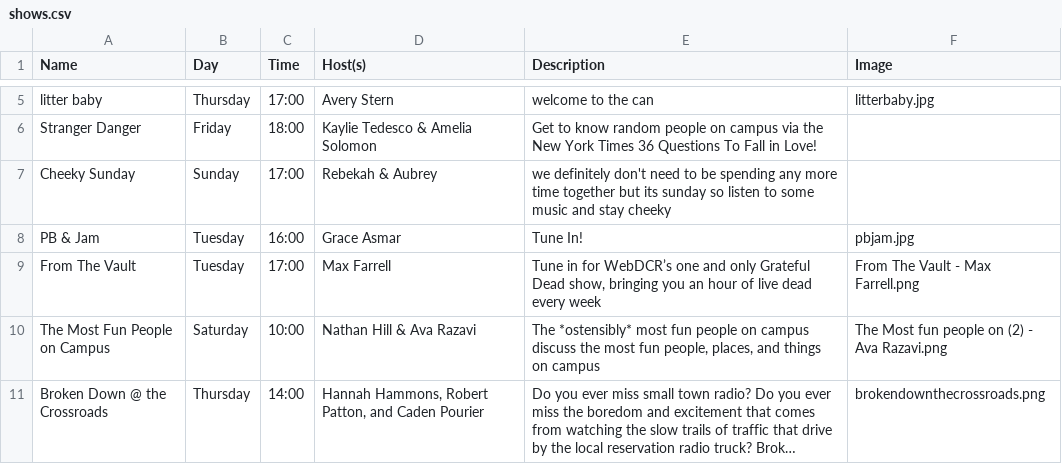
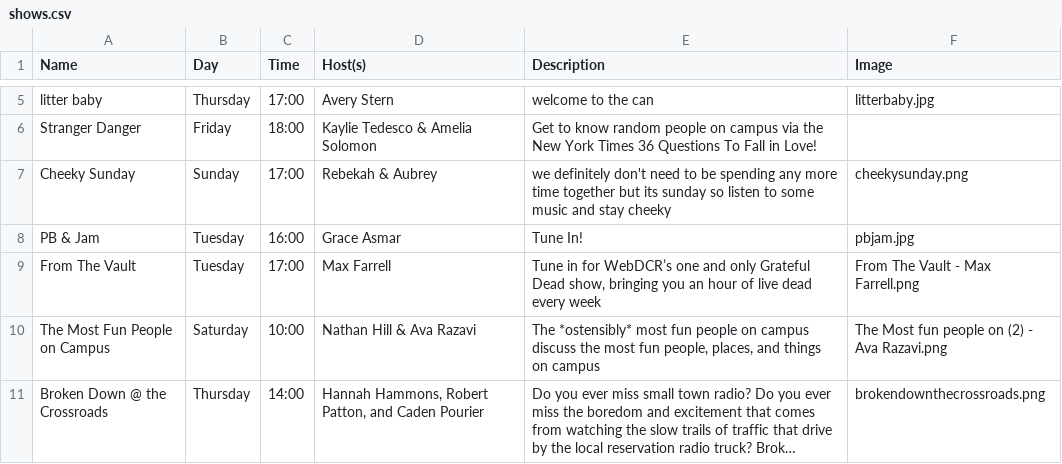
Before and after one commit to webdcr/webdcr.github.io, a CSV file: _data/shows.csv, drawn as a sheet; only a part is shown, gaps mark what is left out; long unchanged cells end in ….

Commit message:
Assign cheekysunday.png to Cheeky Sunday

```diff
--- a/_data/shows.csv
+++ b/_data/shows.csv
@@ -6,3 +6,3 @@ litter baby,Thursday,17:00,Avery Stern,welcome to the can,litterbaby.jpg
 Stranger Danger,Friday,18:00,Kaylie Tedesco & Amelia Solomon,Get to know random people on campus via the New York Times 36 Questions To Fall in Love!,
-Cheeky Sunday,Sunday,17:00,Rebekah & Aubrey,we definitely don't need to be spending any more time together but its sunday so listen to some music and stay cheeky,
+Cheeky Sunday,Sunday,17:00,Rebekah & Aubrey,we definitely don't need to be spending any more time together but its sunday so listen to some music and stay cheeky,cheekysunday.png
 PB & Jam,Tuesday,16:00,Grace Asmar,Tune In!,pbjam.jpg
```
